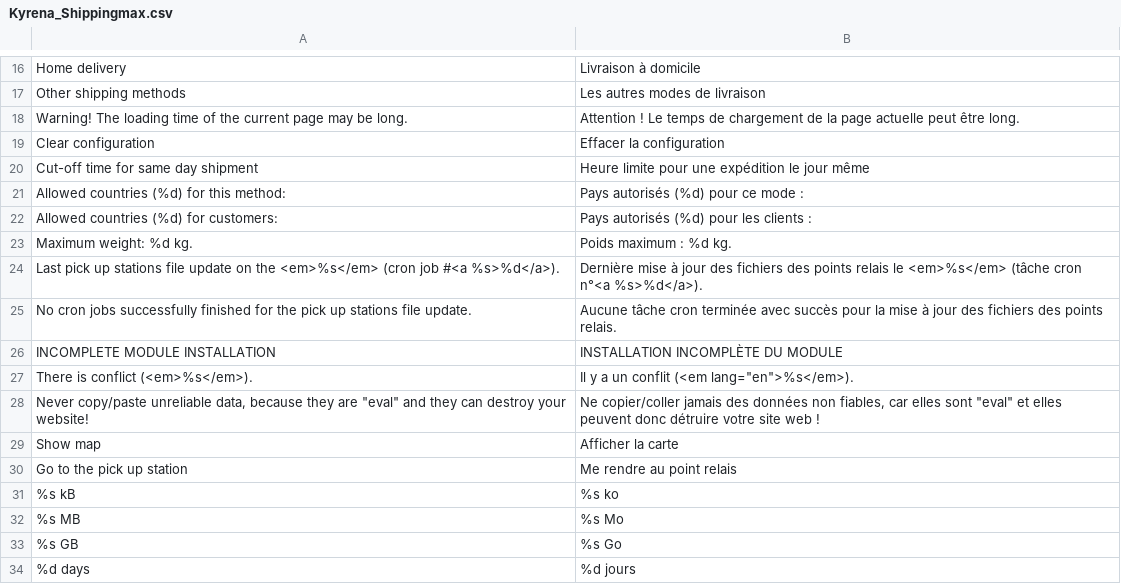
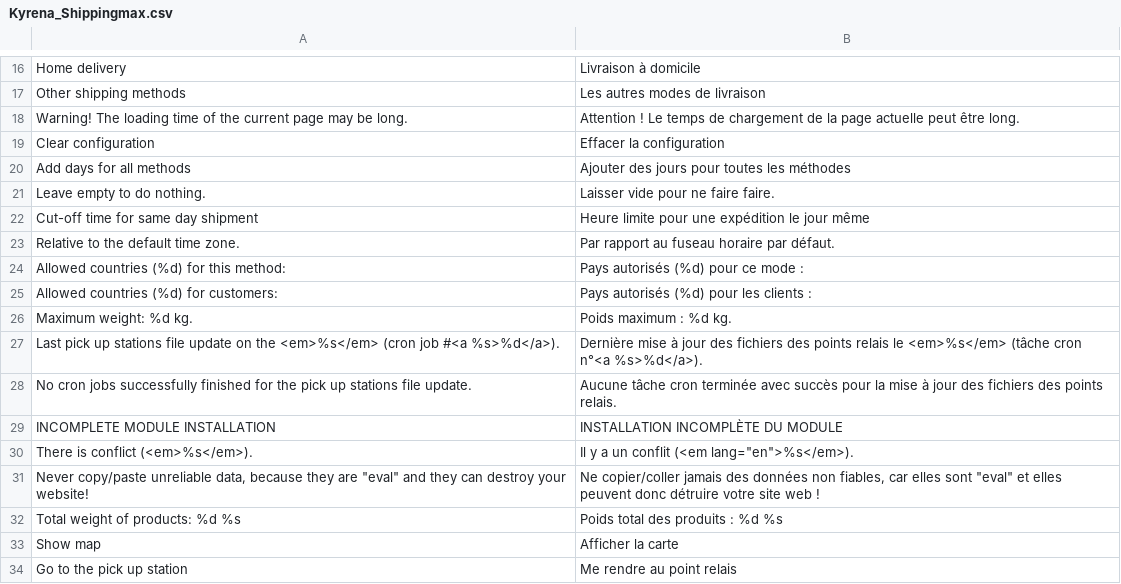
Before and after one commit to kyrena/openmage-shippingmax, a CSV file: src/app/locale/fr_CA/Kyrena_Shippingmax.csv, drawn as a sheet; only a part is shown, gaps mark what is left out; the shorter side is filled out with more unchanged rows.

```diff
--- a/src/app/locale/fr_CA/Kyrena_Shippingmax.csv
+++ b/src/app/locale/fr_CA/Kyrena_Shippingmax.csv
@@ -19,3 +19,6 @@
 "Clear configuration","Effacer la configuration"
+"Add days for all methods","Ajouter des jours pour toutes les méthodes"
+"Leave empty to do nothing.","Laisser vide pour ne faire faire."
 "Cut-off time for same day shipment","Heure limite pour une expédition le jour même"
+"Relative to the default time zone.","Par rapport au fuseau horaire par défaut."
 "Allowed countries (%d) for this method:","Pays autorisés (%d) pour ce mode :"
@@ -28,2 +31,3 @@
 "Never copy/paste unreliable data, because they are ""eval"" and they can destroy your website!","Ne copier/coller jamais des données non fiables, car elles sont ""eval"" et elles peuvent donc détruire votre site web !"
+"Total weight of products: %d %s","Poids total des produits : %d %s"
 "Show map","Afficher la carte"
```
Also changed, not shown: src/app/locale/el_GR/Owebia_Shipping2.csv, src/app/locale/fr_CH/Kyrena_Shippingmax.csv, 47 other files.
